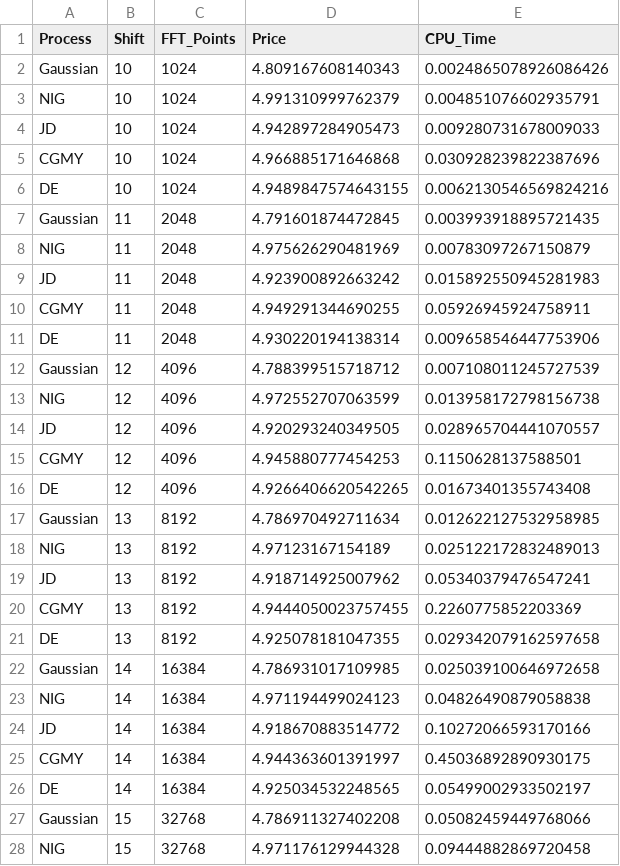
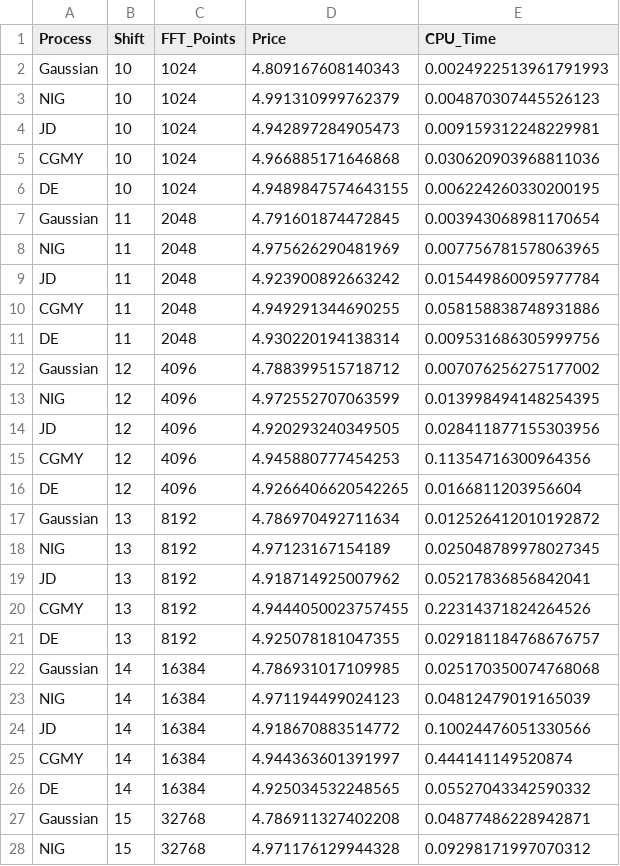
Before and after one commit to Hadi-Khan-Projects/Asian-Option-Pricing-Algorithms, a CSV file: Plotting/FFT_log_log_plot_data_strike100_maturity1.0_monpoints250.csv, drawn as a sheet; only a part is shown; the diff covers the shown part only.

```diff
--- a/Plotting/FFT_log_log_plot_data_strike100_maturity1.0_monpoints250.csv
+++ b/Plotting/FFT_log_log_plot_data_strike100_maturity1.0_monpoints250.csv
@@ -1,28 +1,28 @@
 Process,Shift,FFT_Points,Price,CPU_Time
-Gaussian,10,1024,4.809167608140343,0.0024865078926086426
-NIG,10,1024,4.991310999762379,0.004851076602935791
-JD,10,1024,4.942897284905473,0.009280731678009033
-CGMY,10,1024,4.966885171646868,0.030928239822387696
-DE,10,1024,4.9489847574643155,0.0062130546569824216
-Gaussian,11,2048,4.791601874472845,0.003993918895721435
-NIG,11,2048,4.975626290481969,0.00783097267150879
-JD,11,2048,4.923900892663242,0.015892550945281983
-CGMY,11,2048,4.949291344690255,0.05926945924758911
-DE,11,2048,4.930220194138314,0.009658546447753906
-Gaussian,12,4096,4.788399515718712,0.007108011245727539
-NIG,12,4096,4.972552707063599,0.013958172798156738
-JD,12,4096,4.920293240349505,0.028965704441070557
-CGMY,12,4096,4.945880777454253,0.1150628137588501
-DE,12,4096,4.9266406620542265,0.01673401355743408
-Gaussian,13,8192,4.786970492711634,0.012622127532958985
-NIG,13,8192,4.97123167154189,0.025122172832489013
-JD,13,8192,4.918714925007962,0.05340379476547241
-CGMY,13,8192,4.9444050023757455,0.2260775852203369
-DE,13,8192,4.925078181047355,0.029342079162597658
-Gaussian,14,16384,4.786931017109985,0.025039100646972658
-NIG,14,16384,4.971194499024123,0.04826490879058838
-JD,14,16384,4.918670883514772,0.10272066593170166
-CGMY,14,16384,4.944363601391997,0.45036892890930175
-DE,14,16384,4.925034532248565,0.05499002933502197
-Gaussian,15,32768,4.786911327402208,0.05082459449768066
-NIG,15,32768,4.971176129944328,0.09444882869720458
+Gaussian,10,1024,4.809167608140343,0.0024922513961791993
+NIG,10,1024,4.991310999762379,0.004870307445526123
+JD,10,1024,4.942897284905473,0.009159312248229981
+CGMY,10,1024,4.966885171646868,0.030620903968811036
+DE,10,1024,4.9489847574643155,0.006224260330200195
+Gaussian,11,2048,4.791601874472845,0.003943068981170654
+NIG,11,2048,4.975626290481969,0.007756781578063965
+JD,11,2048,4.923900892663242,0.015449860095977784
+CGMY,11,2048,4.949291344690255,0.058158838748931886
+DE,11,2048,4.930220194138314,0.009531686305999756
+Gaussian,12,4096,4.788399515718712,0.007076256275177002
+NIG,12,4096,4.972552707063599,0.013998494148254395
+JD,12,4096,4.920293240349505,0.028411877155303956
+CGMY,12,4096,4.945880777454253,0.11354716300964356
+DE,12,4096,4.9266406620542265,0.0166811203956604
+Gaussian,13,8192,4.786970492711634,0.012526412010192872
+NIG,13,8192,4.97123167154189,0.025048789978027345
+JD,13,8192,4.918714925007962,0.05217836856842041
+CGMY,13,8192,4.9444050023757455,0.22314371824264526
+DE,13,8192,4.925078181047355,0.029181184768676757
+Gaussian,14,16384,4.786931017109985,0.025170350074768068
+NIG,14,16384,4.971194499024123,0.04812479019165039
+JD,14,16384,4.918670883514772,0.10024476051330566
+CGMY,14,16384,4.944363601391997,0.444141149520874
+DE,14,16384,4.925034532248565,0.05527043342590332
+Gaussian,15,32768,4.786911327402208,0.04877486228942871
+NIG,15,32768,4.971176129944328,0.09298171997070312
```
Also changed, not shown: 5 added rows and 33 edited cells elsewhere in this file, Plotting/FFT_log_log_plot_data_strike110_maturity1.0_monpoints250.csv, Plotting/FFT_log_log_plot_data_strike90_maturity1.0_monpoints250.csv, 5 other files.
